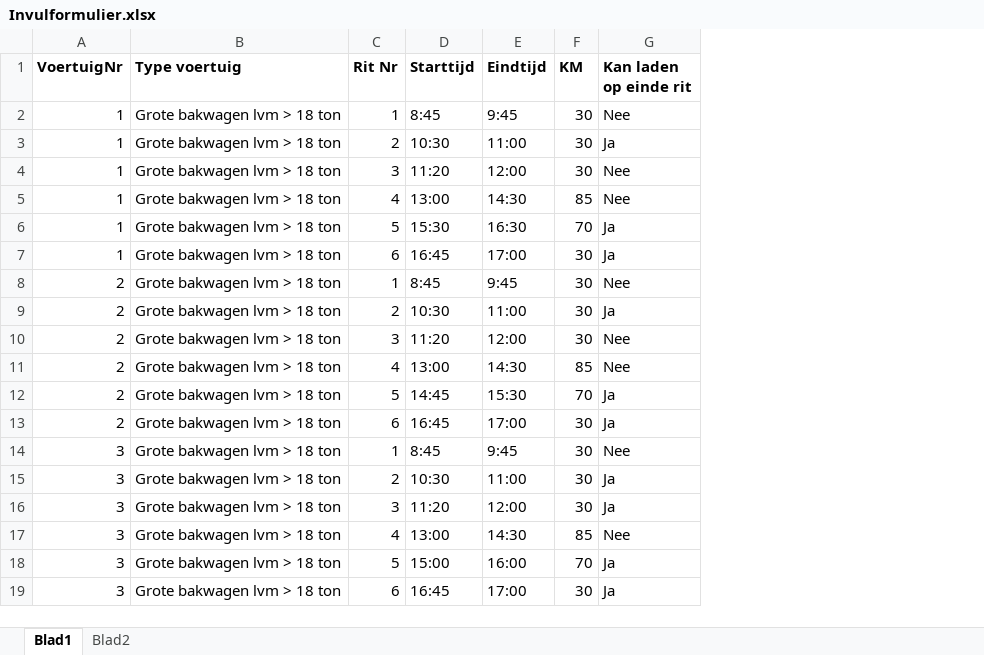
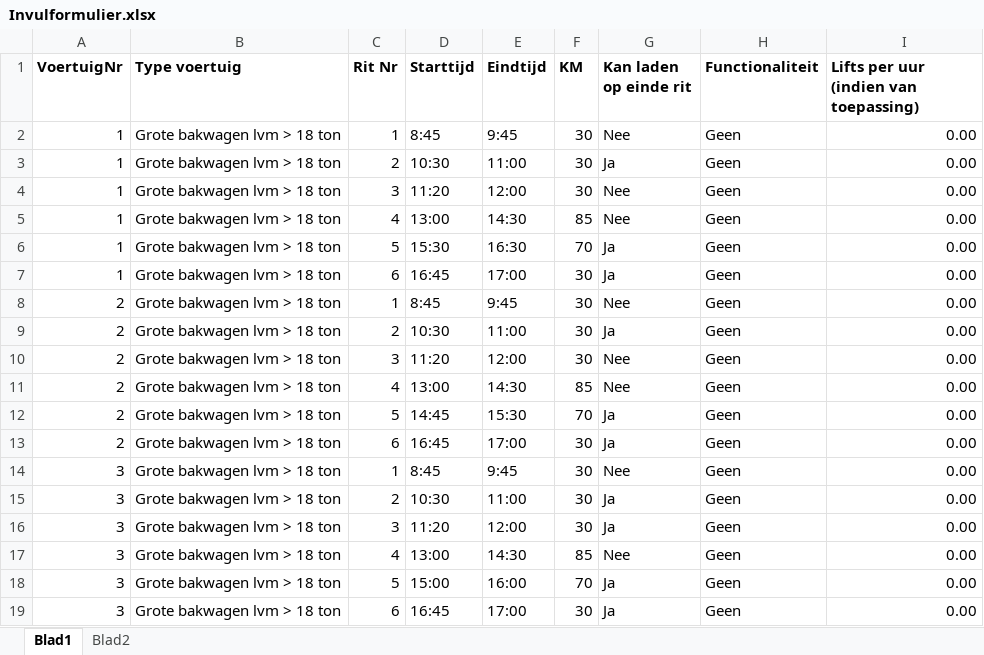
Before and after one commit to rickwol/heavyduty3, an Excel workbook: Pages/Invulformulier.xlsx, sheet Blad1, drawn as a sheet; values as stored, in another font and other column widths than the file's, no borders; the diff names each change by its address in the sheet, - before the commit and + after, or states it on an @@ line.

```diff
--- a/Pages/Invulformulier.xlsx (sheet Blad1)
+++ b/Pages/Invulformulier.xlsx (sheet Blad1)
+column H (Functionaliteit), rows 2-19: all Geen
+column I, rows 1-19: Lifts per uur (indien van toepassing) | 0.00 | 0.00 | 0.00 | 0.00 | 0.00 | 0.00 | 0.00 | 0.00 | 0.00 | 0.00 | 0.00 | 0.00 | 0.00 | 0.00 | 0.00 | 0.00 | 0.00 | 0.00
```
Also changed, not shown: sheet Blad2, 6 other files.
